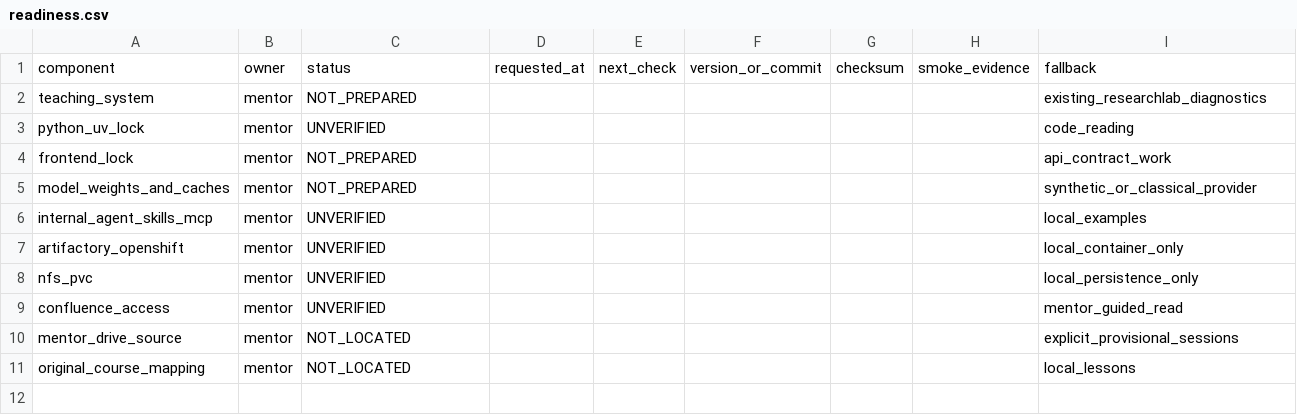
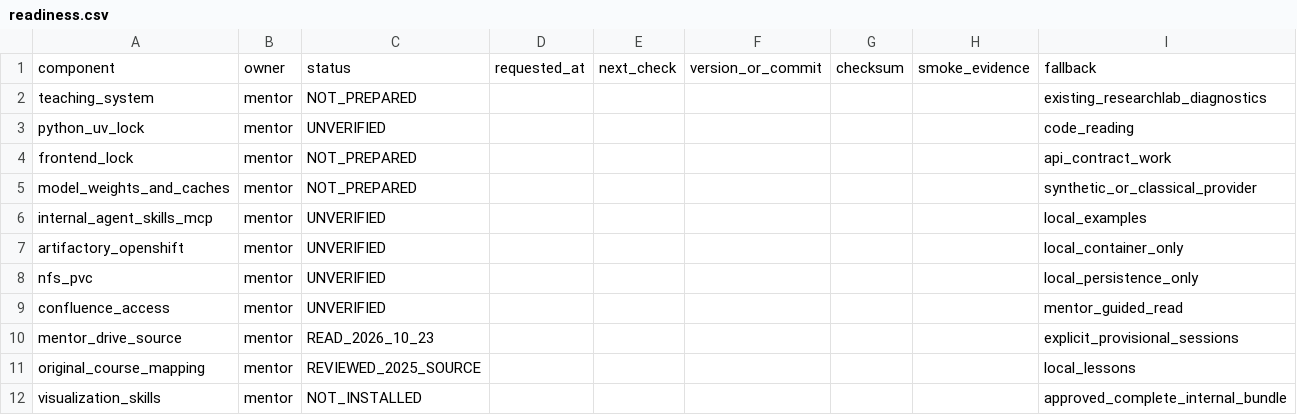
Before and after one commit to ronraisch/agentic-cv-training, a CSV file: templates/readiness.csv, drawn as a sheet.

Commit message:
Modernize six-week onboarding, preserve deep mentor discussions, and publish curated Drive syllabus

```diff
--- a/templates/readiness.csv
+++ b/templates/readiness.csv
@@ -9,3 +9,4 @@ nfs_pvc,mentor,UNVERIFIED,,,,,,local_persistence_only
 confluence_access,mentor,UNVERIFIED,,,,,,mentor_guided_read
-mentor_drive_source,mentor,NOT_LOCATED,,,,,,explicit_provisional_sessions
-original_course_mapping,mentor,NOT_LOCATED,,,,,,local_lessons
+mentor_drive_source,mentor,READ_2026_10_23,,,,,,explicit_provisional_sessions
+original_course_mapping,mentor,REVIEWED_2025_SOURCE,,,,,,local_lessons
+visualization_skills,mentor,NOT_INSTALLED,,,,,,approved_complete_internal_bundle
```
Also changed, not shown: 44 other files.
